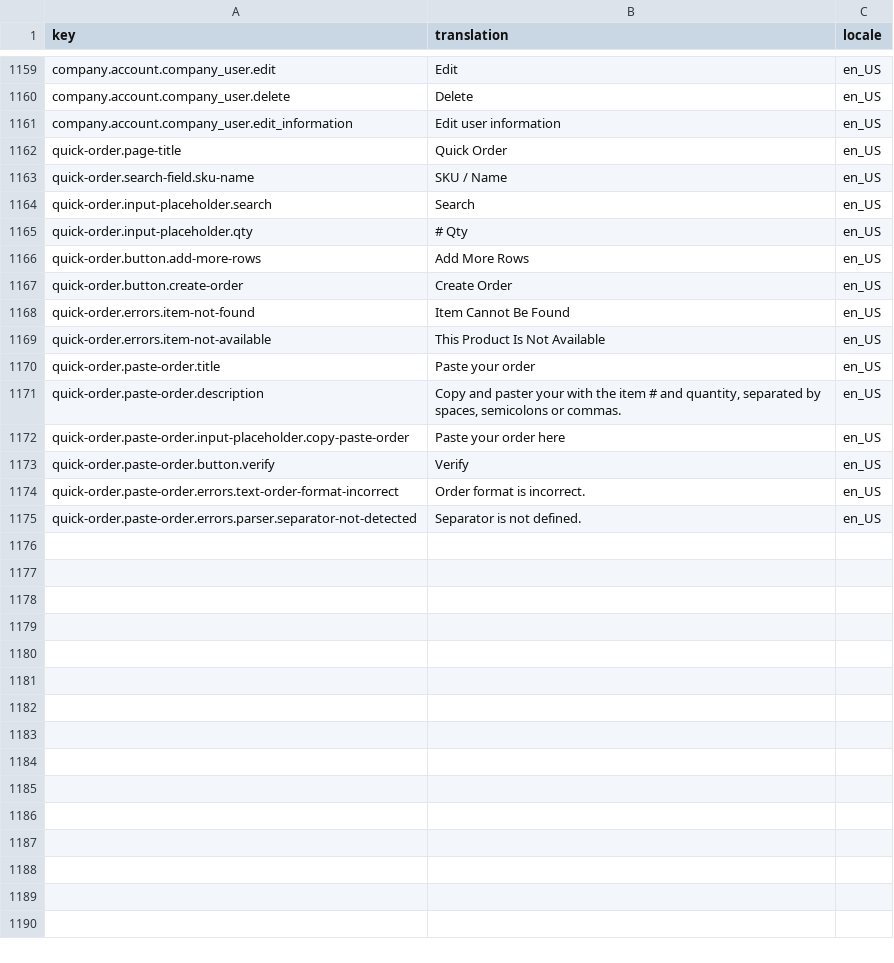
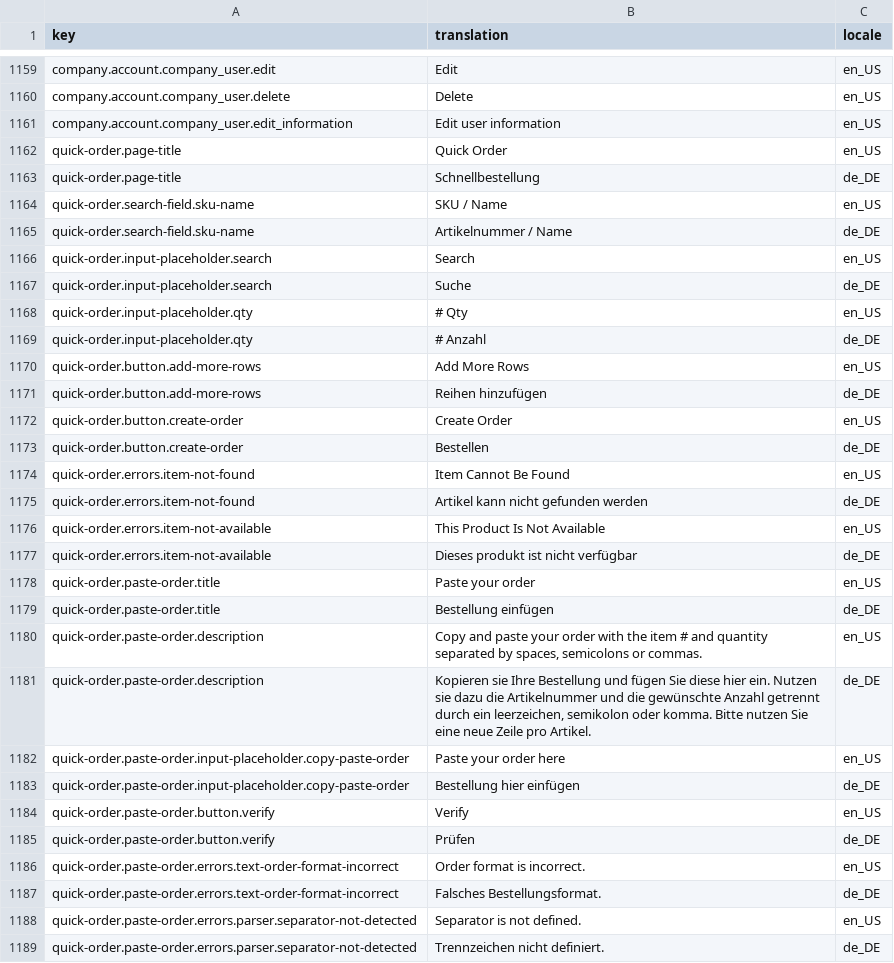
Before and after one commit to spryker-shop/b2b-demo-shop, a CSV file: data/import/glossary.csv, drawn as a sheet; only a part is shown, gaps mark what is left out; the diff covers the shown part only.

```diff
--- a/data/import/glossary.csv
+++ b/data/import/glossary.csv
@@ -1162,14 +1162,28 @@ company.account.company_user.edit_information,Edit user information,en_US
 quick-order.page-title,Quick Order,en_US
+quick-order.page-title,Schnellbestellung,de_DE
 quick-order.search-field.sku-name,"SKU / Name",en_US
+quick-order.search-field.sku-name,"Artikelnummer / Name",de_DE
 quick-order.input-placeholder.search,Search,en_US
+quick-order.input-placeholder.search,Suche,de_DE
 quick-order.input-placeholder.qty,"# Qty",en_US
+quick-order.input-placeholder.qty,"# Anzahl",de_DE
 quick-order.button.add-more-rows,Add More Rows,en_US
+quick-order.button.add-more-rows,Reihen hinzufügen,de_DE
 quick-order.button.create-order,Create Order,en_US
+quick-order.button.create-order,Bestellen,de_DE
 quick-order.errors.item-not-found,Item Cannot Be Found,en_US
+quick-order.errors.item-not-found,Artikel kann nicht gefunden werden,de_DE
 quick-order.errors.item-not-available,This Product Is Not Available,en_US
+quick-order.errors.item-not-available,Dieses produkt ist nicht verfügbar,de_DE
 quick-order.paste-order.title,Paste your order,en_US
-quick-order.paste-order.description,"Copy and paster your with the item # and quantity, separated by spaces, semicolons or commas.",en_US
+quick-order.paste-order.title,Bestellung einfügen,de_DE
+quick-order.paste-order.description,"Copy and paste your order with the item # and quantity separated by spaces, semicolons or commas.",en_US
+quick-order.paste-order.description,"Kopieren sie Ihre Bestellung und fügen Sie diese hier ein. Nutzen sie dazu die Artikelnummer und die gewünschte Anzahl getrennt durch ein leerzeichen, semikolon oder komma. Bitte nutzen Sie eine neue Zeile pro Artikel.",de_DE
 quick-order.paste-order.input-placeholder.copy-paste-order,Paste your order here,en_US
+quick-order.paste-order.input-placeholder.copy-paste-order,Bestellung hier einfügen,de_DE
 quick-order.paste-order.button.verify,Verify,en_US
+quick-order.paste-order.button.verify,Prüfen,de_DE
 quick-order.paste-order.errors.text-order-format-incorrect,"Order format is incorrect.",en_US
+quick-order.paste-order.errors.text-order-format-incorrect,"Falsches Bestellungsformat.",de_DE
 quick-order.paste-order.errors.parser.separator-not-detected,"Separator is not defined.",en_US
+quick-order.paste-order.errors.parser.separator-not-detected,"Trennzeichen nicht definiert.",de_DE
```
Also changed, not shown: 1 added row elsewhere in this file, 1 other file.
